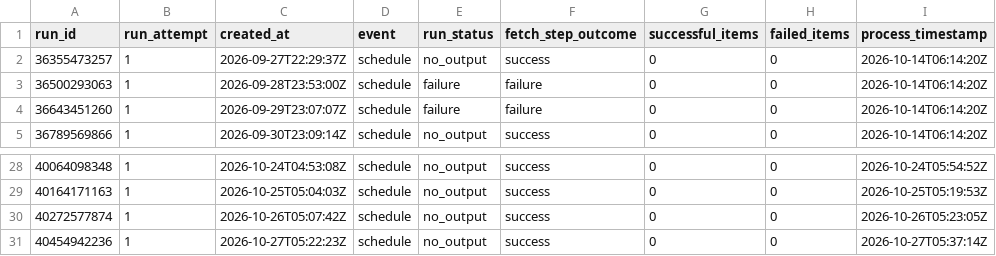
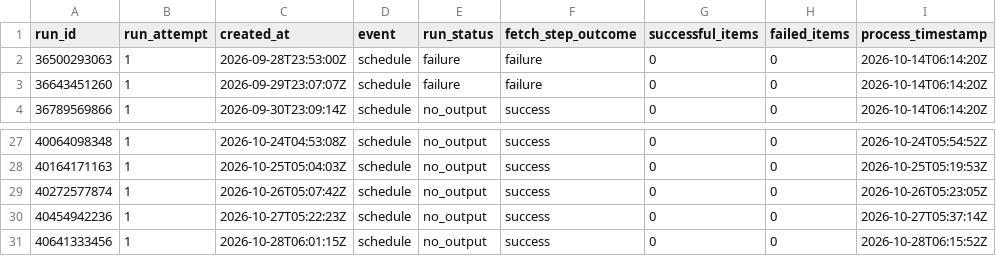
Before and after one commit to ZhongZheng782/Yahoo.Finance, a CSV file: data/reports/raw_wayback_run_history.csv, drawn as a sheet; only a part is shown, gaps mark what is left out; removed rows and columns are numbered as before the commit, all else as after; the diff names each change by its address in the sheet, - before the commit and + after, or states it on an @@ line.

```diff
--- a/data/reports/raw_wayback_run_history.csv
+++ b/data/reports/raw_wayback_run_history.csv
-row 2: 36355473257 | 1 | 2026-09-27T22:29:37Z | schedule | no_output | success | 0 | 0 | 2026-10-14T06:14:20Z
+row 31: 40641333456 | 1 | 2026-10-28T06:01:15Z | schedule | no_output | success | 0 | 0 | 2026-10-28T06:15:52Z
```
Also changed, not shown: data/reports/raw_wayback_coverage_matrix.csv, 2 other files.
